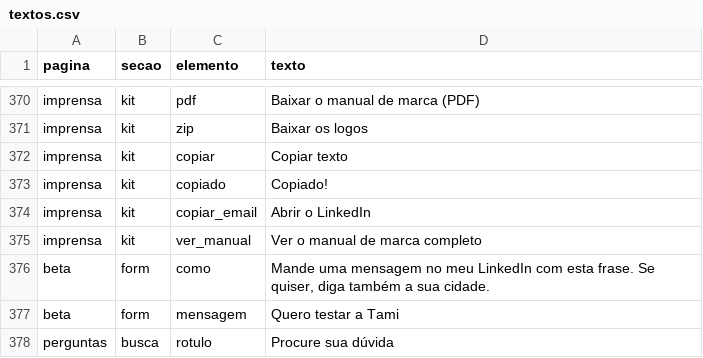
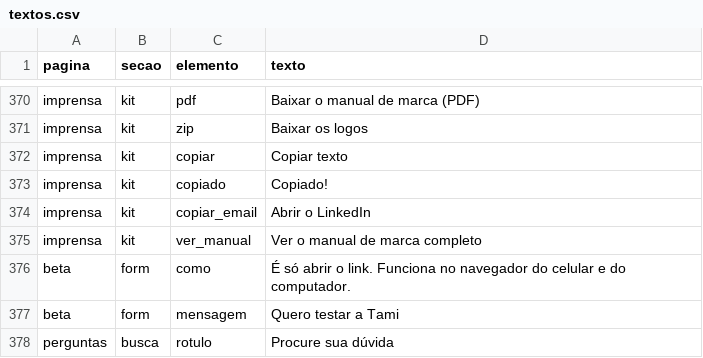
Before and after one commit to Gabriell230G/Tami, a CSV file: site/textos.csv, drawn as a sheet; only a part is shown, gaps mark what is left out; the diff covers the shown part only.

```diff
--- a/site/textos.csv
+++ b/site/textos.csv
@@ -375,3 +375,3 @@ imprensa;kit;copiar_email;Abrir o LinkedIn
 imprensa;kit;ver_manual;Ver o manual de marca completo
-beta;form;como;Mande uma mensagem no meu LinkedIn com esta frase. Se quiser, diga também a sua cidade.
+beta;form;como;É só abrir o link. Funciona no navegador do celular e do computador.
 beta;form;mensagem;Quero testar a Tami
```
Also changed, not shown: 2 added rows and 19 edited cells elsewhere in this file, 10 other files.
